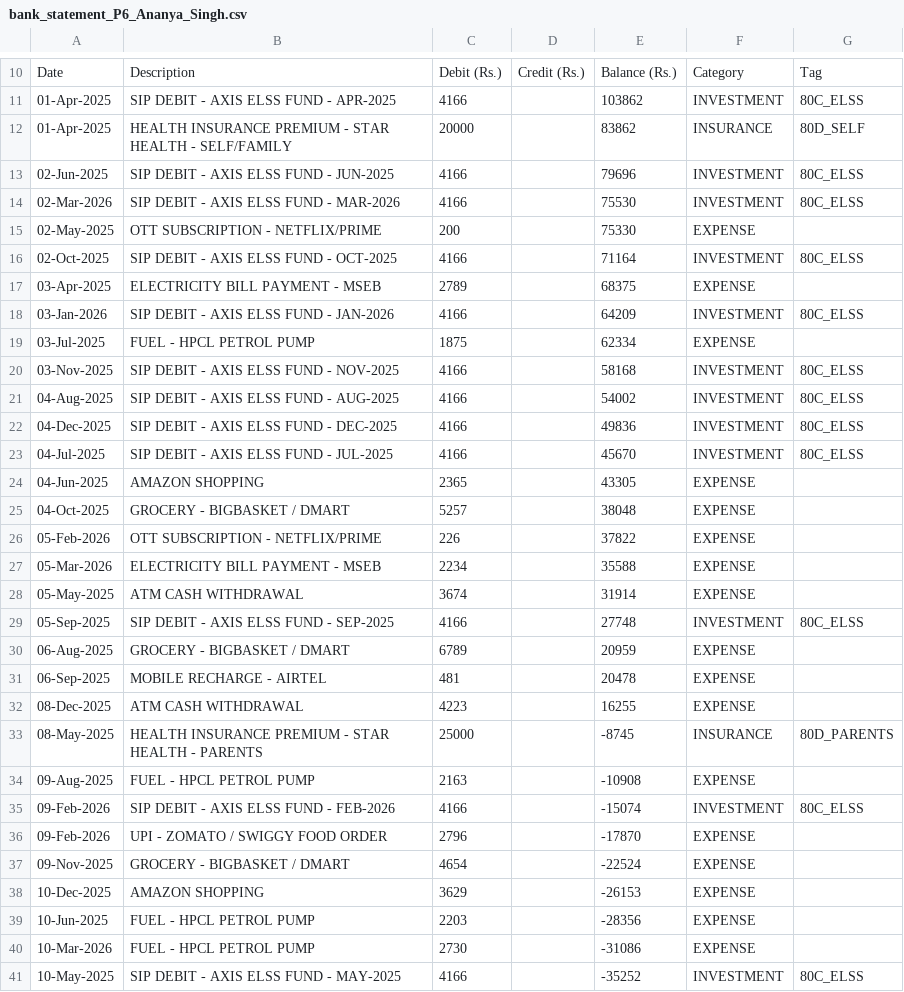
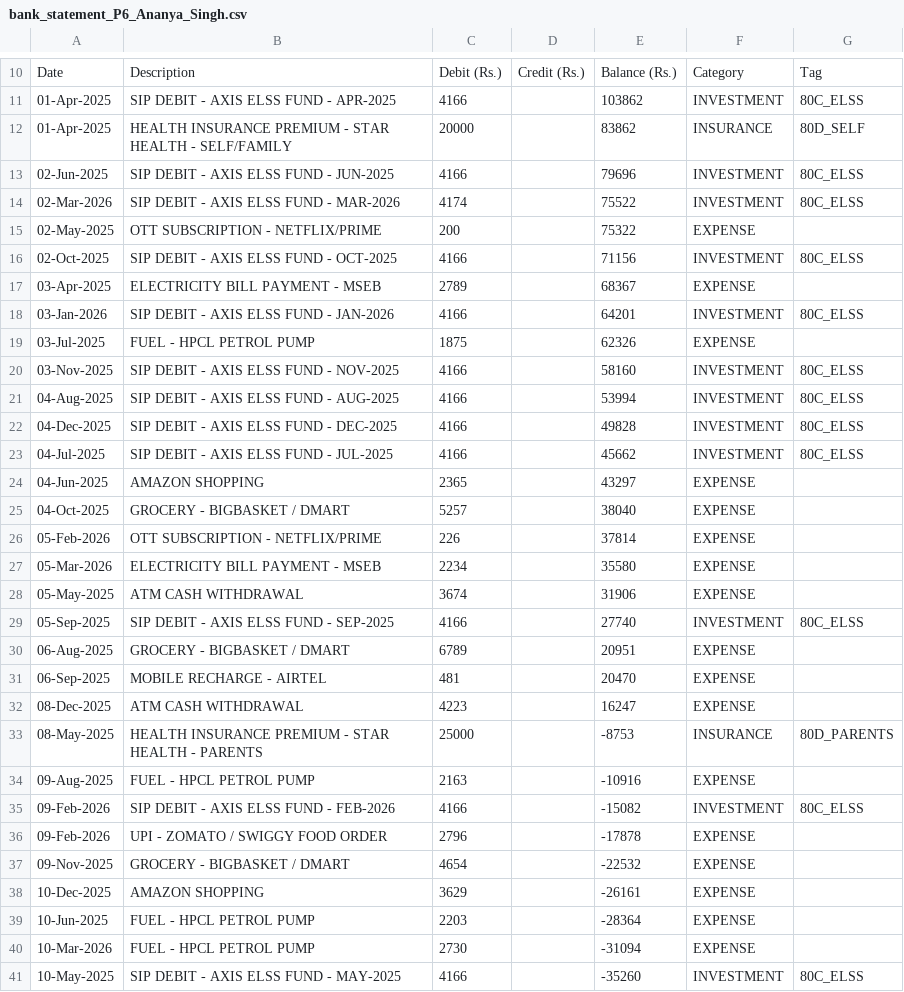
Before and after one commit to Pritish-23/Tax-Filing-RAG, a CSV file: synthetic_data/bank_statements/bank_statement_P6_Ananya_Singh.csv, drawn as a sheet; only a part is shown, gaps mark what is left out; the diff covers the shown part only.

```diff
--- a/synthetic_data/bank_statements/bank_statement_P6_Ananya_Singh.csv
+++ b/synthetic_data/bank_statements/bank_statement_P6_Ananya_Singh.csv
@@ -13,29 +13,29 @@ Date,Description,Debit (Rs.),Credit (Rs.),Balance (Rs.),Category,Tag
 02-Jun-2025,SIP DEBIT - AXIS ELSS FUND - JUN-2025,4166,,79696,INVESTMENT,80C_ELSS
-02-Mar-2026,SIP DEBIT - AXIS ELSS FUND - MAR-2026,4166,,75530,INVESTMENT,80C_ELSS
-02-May-2025,OTT SUBSCRIPTION - NETFLIX/PRIME,200,,75330,EXPENSE,
-02-Oct-2025,SIP DEBIT - AXIS ELSS FUND - OCT-2025,4166,,71164,INVESTMENT,80C_ELSS
-03-Apr-2025,ELECTRICITY BILL PAYMENT - MSEB,2789,,68375,EXPENSE,
-03-Jan-2026,SIP DEBIT - AXIS ELSS FUND - JAN-2026,4166,,64209,INVESTMENT,80C_ELSS
-03-Jul-2025,FUEL - HPCL PETROL PUMP,1875,,62334,EXPENSE,
-03-Nov-2025,SIP DEBIT - AXIS ELSS FUND - NOV-2025,4166,,58168,INVESTMENT,80C_ELSS
-04-Aug-2025,SIP DEBIT - AXIS ELSS FUND - AUG-2025,4166,,54002,INVESTMENT,80C_ELSS
-04-Dec-2025,SIP DEBIT - AXIS ELSS FUND - DEC-2025,4166,,49836,INVESTMENT,80C_ELSS
-04-Jul-2025,SIP DEBIT - AXIS ELSS FUND - JUL-2025,4166,,45670,INVESTMENT,80C_ELSS
-04-Jun-2025,AMAZON SHOPPING,2365,,43305,EXPENSE,
-04-Oct-2025,GROCERY - BIGBASKET / DMART,5257,,38048,EXPENSE,
-05-Feb-2026,OTT SUBSCRIPTION - NETFLIX/PRIME,226,,37822,EXPENSE,
-05-Mar-2026,ELECTRICITY BILL PAYMENT - MSEB,2234,,35588,EXPENSE,
-05-May-2025,ATM CASH WITHDRAWAL,3674,,31914,EXPENSE,
-05-Sep-2025,SIP DEBIT - AXIS ELSS FUND - SEP-2025,4166,,27748,INVESTMENT,80C_ELSS
-06-Aug-2025,GROCERY - BIGBASKET / DMART,6789,,20959,EXPENSE,
-06-Sep-2025,MOBILE RECHARGE - AIRTEL,481,,20478,EXPENSE,
-08-Dec-2025,ATM CASH WITHDRAWAL,4223,,16255,EXPENSE,
-08-May-2025,HEALTH INSURANCE PREMIUM - STAR HEALTH - PARENTS,25000,,-8745,INSURANCE,80D_PARENTS
-09-Aug-2025,FUEL - HPCL PETROL PUMP,2163,,-10908,EXPENSE,
-09-Feb-2026,SIP DEBIT - AXIS ELSS FUND - FEB-2026,4166,,-15074,INVESTMENT,80C_ELSS
-09-Feb-2026,UPI - ZOMATO / SWIGGY FOOD ORDER,2796,,-17870,EXPENSE,
-09-Nov-2025,GROCERY - BIGBASKET / DMART,4654,,-22524,EXPENSE,
-10-Dec-2025,AMAZON SHOPPING,3629,,-26153,EXPENSE,
-10-Jun-2025,FUEL - HPCL PETROL PUMP,2203,,-28356,EXPENSE,
-10-Mar-2026,FUEL - HPCL PETROL PUMP,2730,,-31086,EXPENSE,
-10-May-2025,SIP DEBIT - AXIS ELSS FUND - MAY-2025,4166,,-35252,INVESTMENT,80C_ELSS
+02-Mar-2026,SIP DEBIT - AXIS ELSS FUND - MAR-2026,4174,,75522,INVESTMENT,80C_ELSS
+02-May-2025,OTT SUBSCRIPTION - NETFLIX/PRIME,200,,75322,EXPENSE,
+02-Oct-2025,SIP DEBIT - AXIS ELSS FUND - OCT-2025,4166,,71156,INVESTMENT,80C_ELSS
+03-Apr-2025,ELECTRICITY BILL PAYMENT - MSEB,2789,,68367,EXPENSE,
+03-Jan-2026,SIP DEBIT - AXIS ELSS FUND - JAN-2026,4166,,64201,INVESTMENT,80C_ELSS
+03-Jul-2025,FUEL - HPCL PETROL PUMP,1875,,62326,EXPENSE,
+03-Nov-2025,SIP DEBIT - AXIS ELSS FUND - NOV-2025,4166,,58160,INVESTMENT,80C_ELSS
+04-Aug-2025,SIP DEBIT - AXIS ELSS FUND - AUG-2025,4166,,53994,INVESTMENT,80C_ELSS
+04-Dec-2025,SIP DEBIT - AXIS ELSS FUND - DEC-2025,4166,,49828,INVESTMENT,80C_ELSS
+04-Jul-2025,SIP DEBIT - AXIS ELSS FUND - JUL-2025,4166,,45662,INVESTMENT,80C_ELSS
+04-Jun-2025,AMAZON SHOPPING,2365,,43297,EXPENSE,
+04-Oct-2025,GROCERY - BIGBASKET / DMART,5257,,38040,EXPENSE,
+05-Feb-2026,OTT SUBSCRIPTION - NETFLIX/PRIME,226,,37814,EXPENSE,
+05-Mar-2026,ELECTRICITY BILL PAYMENT - MSEB,2234,,35580,EXPENSE,
+05-May-2025,ATM CASH WITHDRAWAL,3674,,31906,EXPENSE,
+05-Sep-2025,SIP DEBIT - AXIS ELSS FUND - SEP-2025,4166,,27740,INVESTMENT,80C_ELSS
+06-Aug-2025,GROCERY - BIGBASKET / DMART,6789,,20951,EXPENSE,
+06-Sep-2025,MOBILE RECHARGE - AIRTEL,481,,20470,EXPENSE,
+08-Dec-2025,ATM CASH WITHDRAWAL,4223,,16247,EXPENSE,
+08-May-2025,HEALTH INSURANCE PREMIUM - STAR HEALTH - PARENTS,25000,,-8753,INSURANCE,80D_PARENTS
+09-Aug-2025,FUEL - HPCL PETROL PUMP,2163,,-10916,EXPENSE,
+09-Feb-2026,SIP DEBIT - AXIS ELSS FUND - FEB-2026,4166,,-15082,INVESTMENT,80C_ELSS
+09-Feb-2026,UPI - ZOMATO / SWIGGY FOOD ORDER,2796,,-17878,EXPENSE,
+09-Nov-2025,GROCERY - BIGBASKET / DMART,4654,,-22532,EXPENSE,
+10-Dec-2025,AMAZON SHOPPING,3629,,-26161,EXPENSE,
+10-Jun-2025,FUEL - HPCL PETROL PUMP,2203,,-28364,EXPENSE,
+10-Mar-2026,FUEL - HPCL PETROL PUMP,2730,,-31094,EXPENSE,
+10-May-2025,SIP DEBIT - AXIS ELSS FUND - MAY-2025,4166,,-35260,INVESTMENT,80C_ELSS
```
Also changed, not shown: 46 edited cells elsewhere in this file, synthetic_data/bank_statements/bank_statement_P10_Deepa_Krishnan.csv, synthetic_data/bank_statements/bank_statement_P3_Rahul_Mehta.csv, 8 other files.
